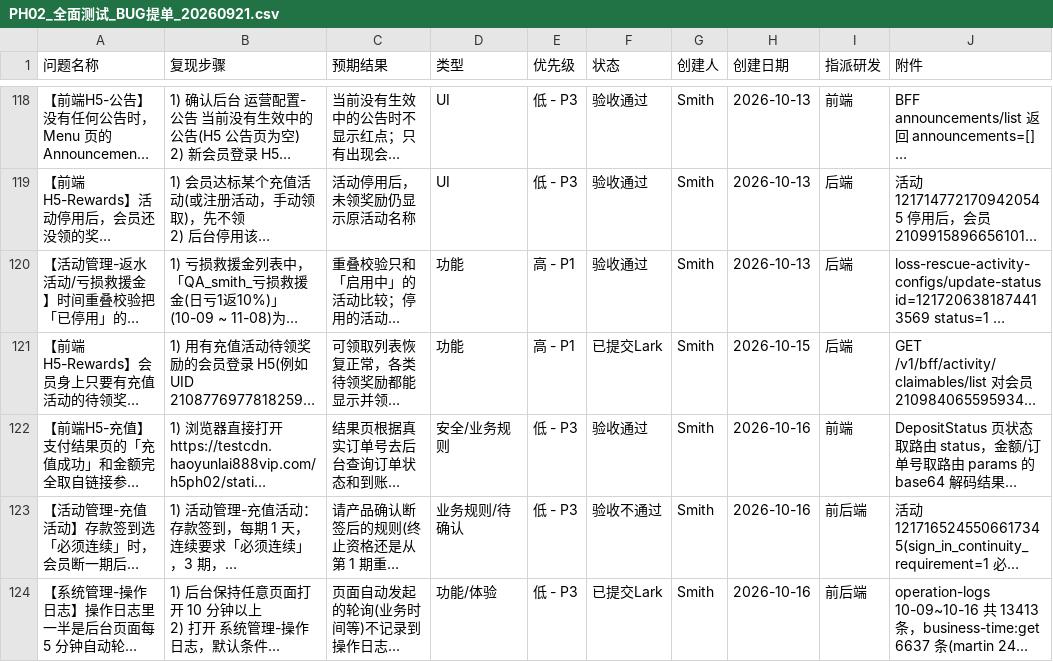
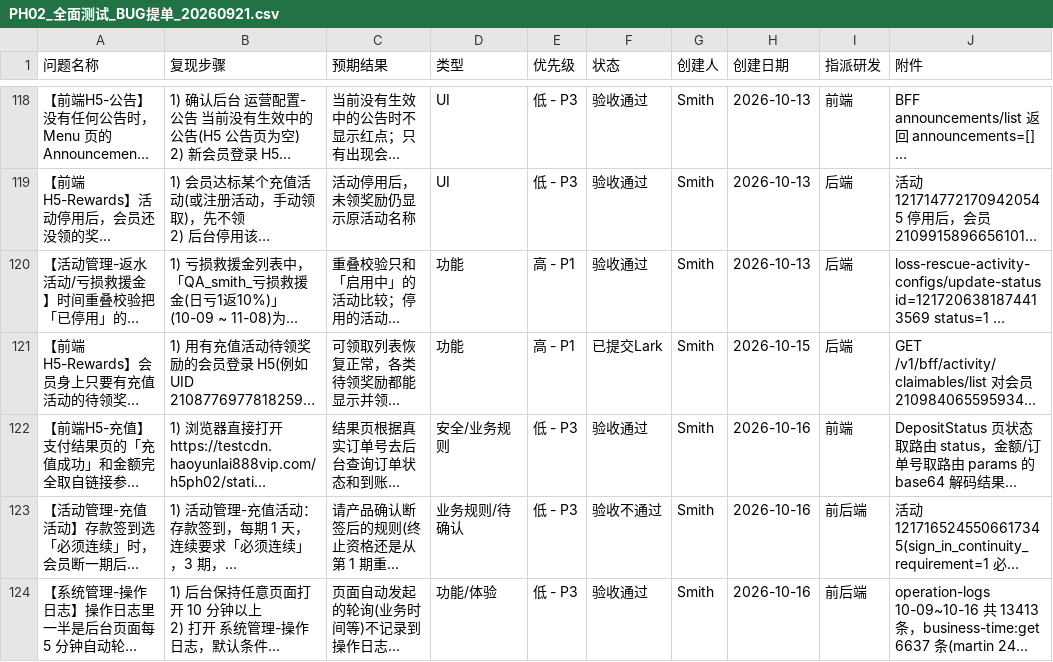
Before and after one commit to smith12138/html-pages, a CSV file: docs/PH02/PH02_全面测试_BUG提单_20260921.csv, drawn as a sheet; only a part is shown, gaps mark what is left out; long unchanged cells end in …; the diff names each change by its address in the sheet, - before the commit and + after, or states it on an @@ line.

```diff
--- a/docs/PH02/PH02_全面测试_BUG提单_20260921.csv
+++ b/docs/PH02/PH02_全面测试_BUG提单_20260921.csv
-F124 (状态): 已提交Lark
+F124 (状态): 验收通过
```
Also changed, not shown: 1 other file.
